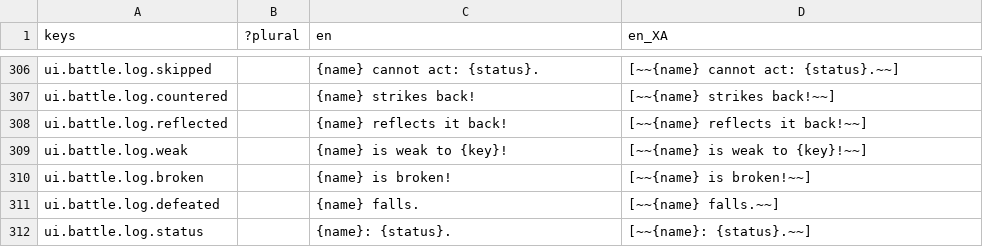
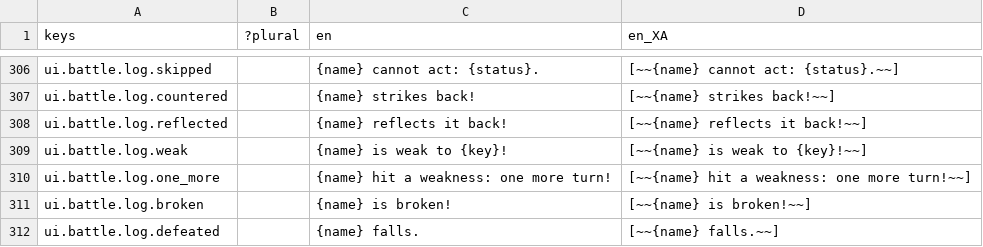
Before and after one commit to Raiyan-Bashar-29/HD-2D-game-base-combat, a CSV file: localization/strings.csv, drawn as a sheet; only a part is shown, gaps mark what is left out; the shorter side is filled out with more unchanged rows; the diff names each change by its address in the sheet, - before the commit and + after, or states it on an @@ line.

```diff
--- a/localization/strings.csv
+++ b/localization/strings.csv
+row 310: ui.battle.log.one_more |  | {name} hit a weakness: one more turn! | [~~{name} hit a weakness: one more turn!~~]
```
Also changed, not shown: 15 other files.
